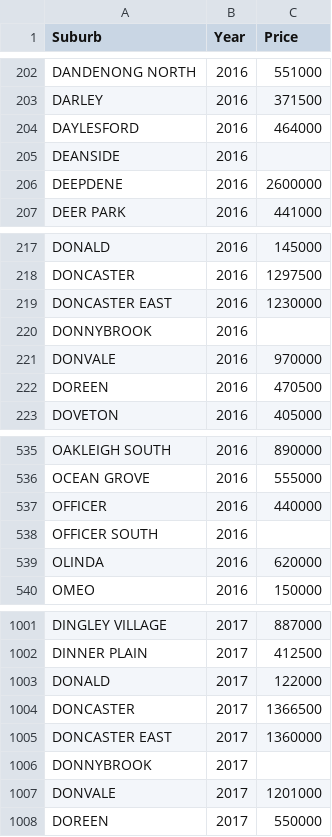
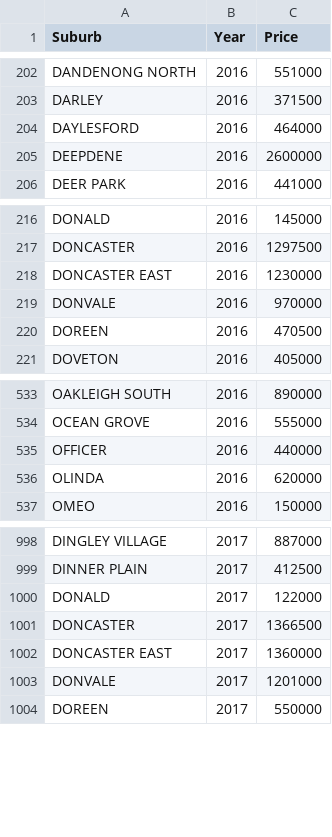
Before and after one commit to Qianmiao2021/Fit3179, a CSV file: assignment 2/data/median_house_price.csv, drawn as a sheet; only a part is shown, gaps mark what is left out; the diff names each change by its address in the sheet, - before the commit and + after, or states it on an @@ line.

Commit message:
Add files via upload

```diff
--- a/assignment 2/data/median_house_price.csv
+++ b/assignment 2/data/median_house_price.csv
-row 205: DEANSIDE | 2016
-row 220: DONNYBROOK | 2016
-row 538: OFFICER SOUTH | 2016
-row 1006: DONNYBROOK | 2017
```
